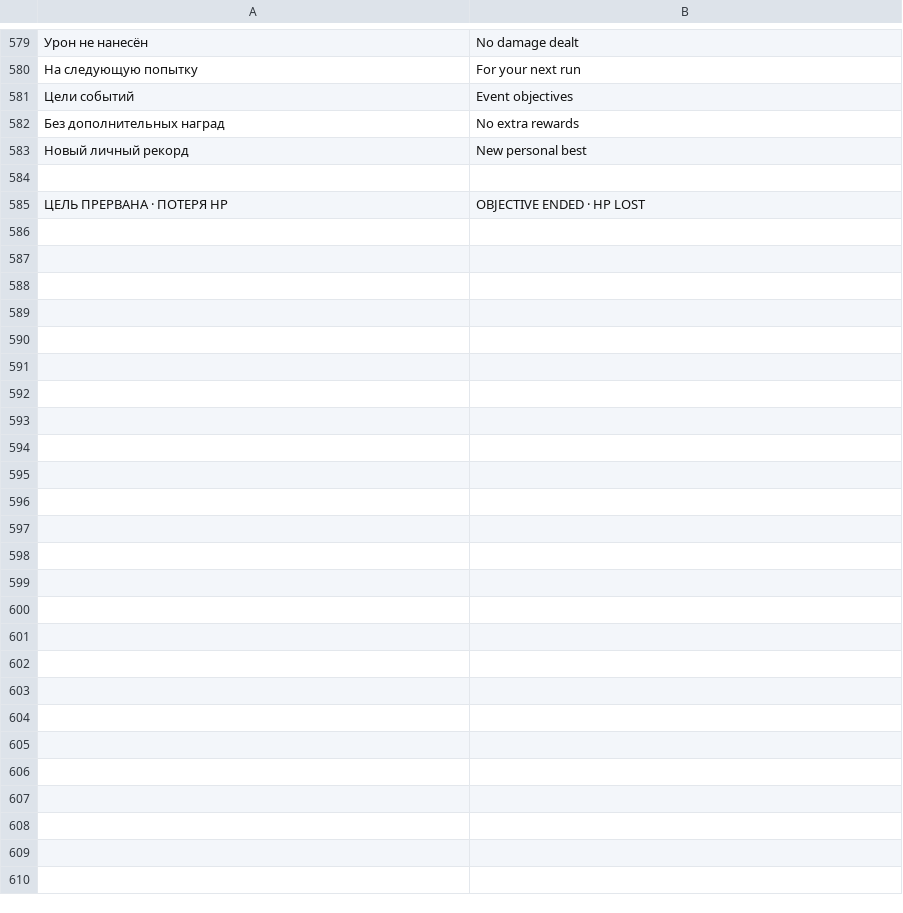
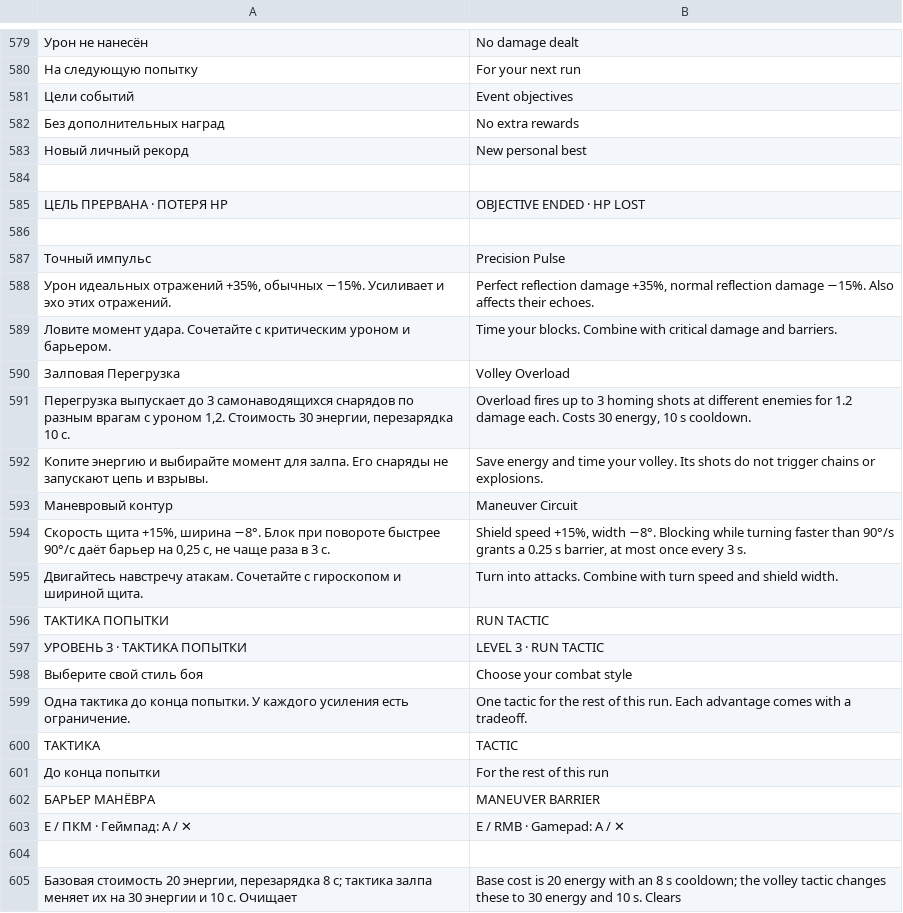
Before and after one commit to reptile1891/core-reactor, a TSV file: tools/translations-en.tsv, drawn as a sheet; only a part is shown, gaps mark what is left out; the diff names each change by its address in the sheet, - before the commit and + after, or states it on an @@ line.

```diff
--- a/tools/translations-en.tsv
+++ b/tools/translations-en.tsv
+row 586: (empty)
+row 587: Точный импульс | Precision Pulse
+row 588: Урон идеальных отражений +35%, обычных −15%. Усиливает и эхо этих отражений. | Perfect reflection damage +35%, normal reflection damage −15%. Also affects their echoes.
+row 589: Ловите момент удара. Сочетайте с критическим уроном и барьером. | Time your blocks. Combine with critical damage and barriers.
+row 590: Залповая Перегрузка | Volley Overload
+row 591: Перегрузка выпускает до 3 самонаводящихся снарядов по разным врагам с уроном 1,2. Стоимость 30 энергии, перезарядка 10 с. | Overload fires up to 3 homing shots at different enemies for 1.2 damage each. Costs 30 energy, 10 s cooldown.
+row 592: Копите энергию и выбирайте момент для залпа. Его снаряды не запускают цепь и взрывы. | Save energy and time your volley. Its shots do not trigger chains or explosions.
+row 593: Маневровый контур | Maneuver Circuit
+row 594: Скорость щита +15%, ширина −8°. Блок при повороте быстрее 90°/с даёт барьер на 0,25 с, не чаще раза в 3 с. | Shield speed +15%, width −8°. Blocking while turning faster than 90°/s grants a 0.25 s barrier, at most once every 3 s.
+row 595: Двигайтесь навстречу атакам. Сочетайте с гироскопом и шириной щита. | Turn into attacks. Combine with turn speed and shield width.
+row 596: ТАКТИКА ПОПЫТКИ | RUN TACTIC
+row 597: УРОВЕНЬ 3 · ТАКТИКА ПОПЫТКИ | LEVEL 3 · RUN TACTIC
+row 598: Выберите свой стиль боя | Choose your combat style
+row 599: Одна тактика до конца попытки. У каждого усиления есть ограничение. | One tactic for the rest of this run. Each advantage comes with a tradeoff.
+row 600: ТАКТИКА | TACTIC
+row 601: До конца попытки | For the rest of this run
+row 602: БАРЬЕР МАНЁВРА | MANEUVER BARRIER
+row 603: E / ПКМ · Геймпад: A / ✕ | E / RMB · Gamepad: A / ✕
+row 604: (empty)
+row 605: Базовая стоимость 20 энергии, перезарядка 8 с; тактика залпа меняет их на 30 энергии и 10 с. Очищает | Base cost is 20 energy with an 8 s cooldown; the volley tactic changes these to 30 energy and 10 s. Clears
```
Also changed, not shown: 28 other files.
